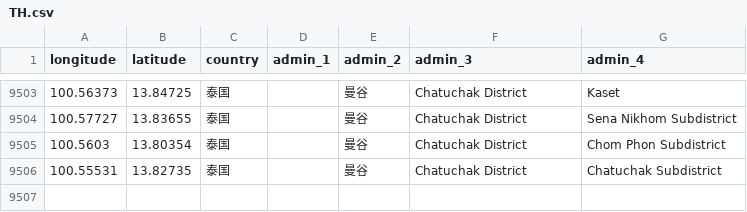
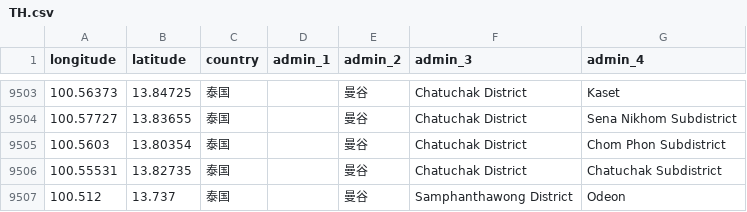
Before and after one commit to RxChi1d/immich-geodata-zh-tw, a CSV file: meta_data/TH.csv, drawn as a sheet; only a part is shown, gaps mark what is left out.

```diff
--- a/meta_data/TH.csv
+++ b/meta_data/TH.csv
@@ -9506 +9506,2 @@ longitude,latitude,country,admin_1,admin_2,admin_3,admin_4
 100.55531,13.82735,泰国,"",曼谷,Chatuchak District,Chatuchak Subdistrict
+100.512,13.737,泰国,"",曼谷,Samphanthawong District,Odeon
```
